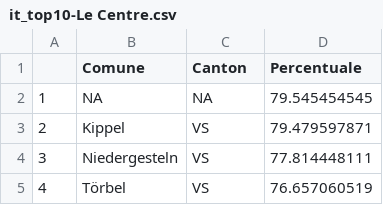
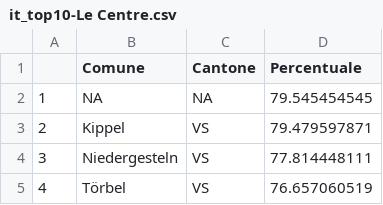
Before and after one commit to vey83/CN_2019, a CSV file: pop/output/IT/it_top10-Le Centre.csv, drawn as a sheet; only a part is shown.

Commit message:
cantone au lieu de canton

```diff
--- a/pop/output/IT/it_top10-Le Centre.csv
+++ b/pop/output/IT/it_top10-Le Centre.csv
@@ -1,2 +1,2 @@
-"","Comune","Canton","Percentuale"
+"","Comune","Cantone","Percentuale"
 "1",NA,NA,79.545454545
```
Also changed, not shown: pop/output/IT/it_top10-Les Vert-e-s.csv, pop/output/IT/it_top10-PLR.csv, 3 other files.
